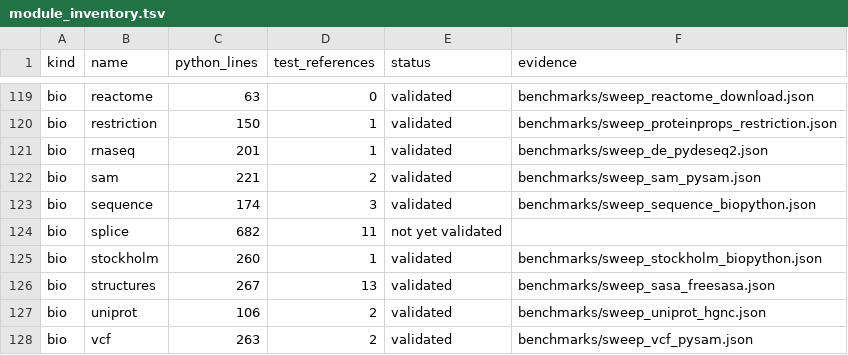
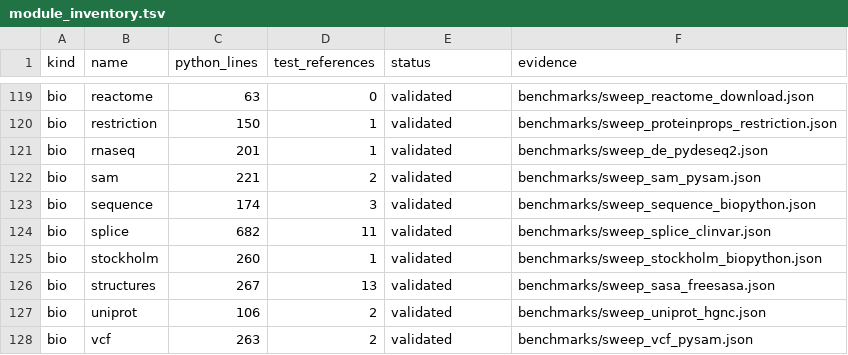
Before and after one commit to uditakankananonononono/mega27-01-sugarcode-realdata-validation, a TSV file: manifests/module_inventory.tsv, drawn as a sheet; only a part is shown, gaps mark what is left out.

Commit message:
splice sweep results + paper F60 (159/159 MANE-named ClinVar canonical-site SNVs)

```diff
--- a/manifests/module_inventory.tsv
+++ b/manifests/module_inventory.tsv
@@ -123,3 +123,3 @@ bio	sam	221	2	validated	benchmarks/sweep_sam_pysam.json
 bio	sequence	174	3	validated	benchmarks/sweep_sequence_biopython.json
-bio	splice	682	11	not yet validated	
+bio	splice	682	11	validated	benchmarks/sweep_splice_clinvar.json
 bio	stockholm	260	1	validated	benchmarks/sweep_stockholm_biopython.json
```
Also changed, not shown: 7 other files.
